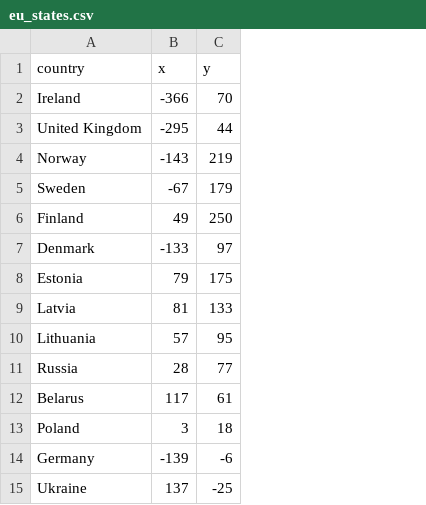
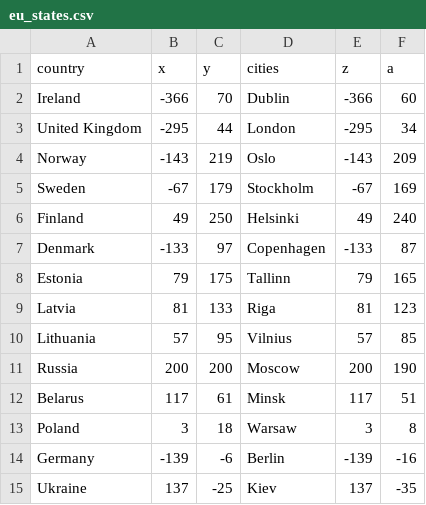
Before and after one commit to Nicolae77/Pandas-EU-Countries, a CSV file: Pandas EU/eu_states.csv, drawn as a sheet; only a part is shown; the diff names each change by its address in the sheet, - before the commit and + after, or states it on an @@ line.

Commit message:
Update eu_states.csv

```diff
--- a/Pandas EU/eu_states.csv
+++ b/Pandas EU/eu_states.csv
+column D (cities), rows 2-15: Dublin | London | Oslo | Stockholm | Helsinki | Copenhagen | Tallinn | Riga | Vilnius | Moscow | Minsk | Warsaw | Berlin | Kiev
+column E (z), rows 2-15: -366 | -295 | -143 | -67 | 49 | -133 | 79 | 81 | 57 | 200 | 117 | 3 | -139 | 137
+column F (a), rows 2-15: 60 | 34 | 209 | 169 | 240 | 87 | 165 | 123 | 85 | 190 | 51 | 8 | -16 | -35
-B11 (x): 28
+B11 (x): 200
-C11 (y): 77
+C11 (y): 200
```
